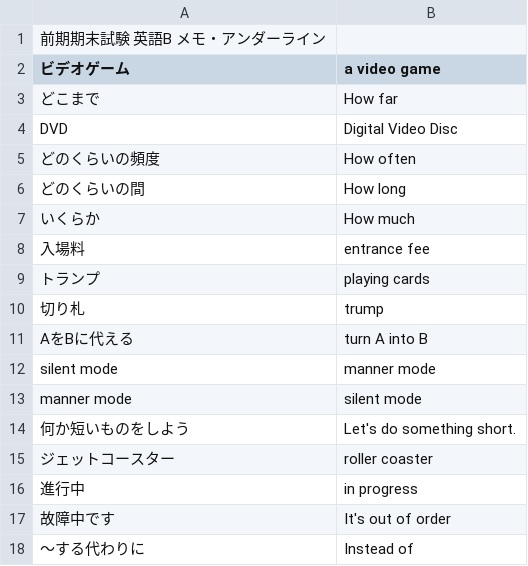
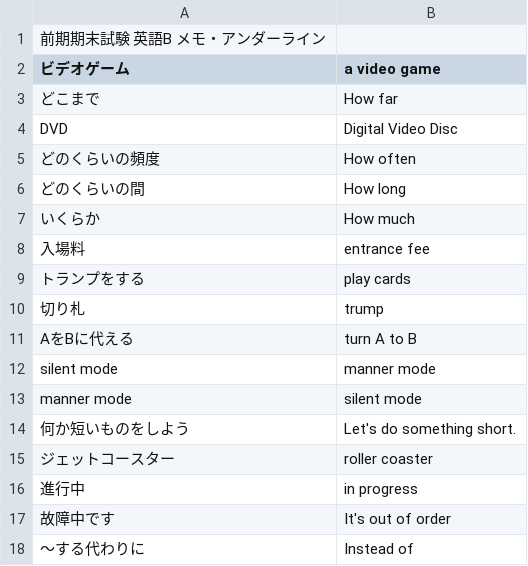
Before and after one commit to makutamoto/english-quiz, a TSV file: task_data/zenki_kimatsu_memo_underline.tsv, drawn as a sheet; only a part is shown.

Commit message:
fix mean, english

```diff
--- a/task_data/zenki_kimatsu_memo_underline.tsv
+++ b/task_data/zenki_kimatsu_memo_underline.tsv
@@ -8,5 +8,5 @@ DVD	Digital Video Disc
 入場料	entrance fee
-トランプ	playing cards
+トランプをする	play cards
 切り札	trump
-AをBに代える	turn A into B
+AをBに代える	turn A to B
 silent mode	manner mode
```
